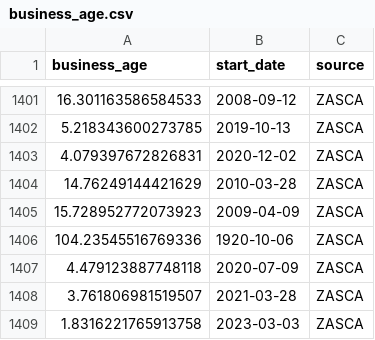
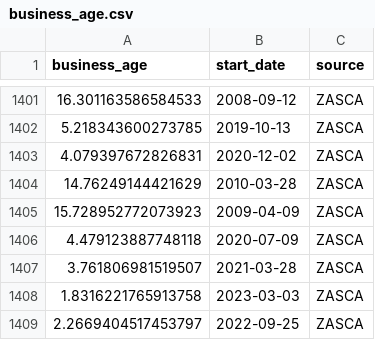
Before and after one commit to innovation-growth-lab/innpulsa-analisis-exploracion, a CSV file: data/02_processed/descriptive/manufactura/business_age.csv, drawn as a sheet; only a part is shown, gaps mark what is left out; the shorter side is filled out with more unchanged rows.

```diff
--- a/data/02_processed/descriptive/manufactura/business_age.csv
+++ b/data/02_processed/descriptive/manufactura/business_age.csv
@@ -1405,3 +1405,2 @@
 15.728952772073923,2009-04-09,ZASCA
-104.23545516769336,1920-10-06,ZASCA
 4.479123887748118,2020-07-09,ZASCA
```
Also changed, not shown: data/02_processed/descriptive/manufactura/department_representation.csv, 15 other files.
